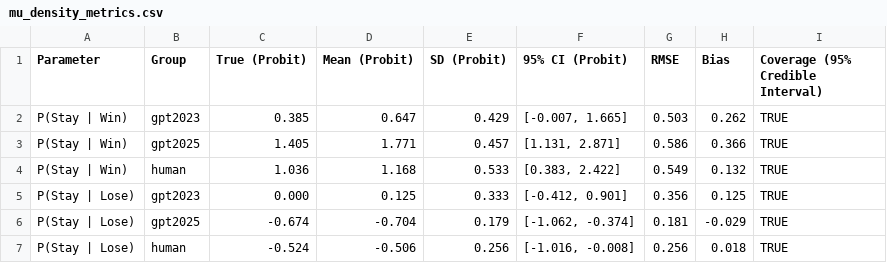
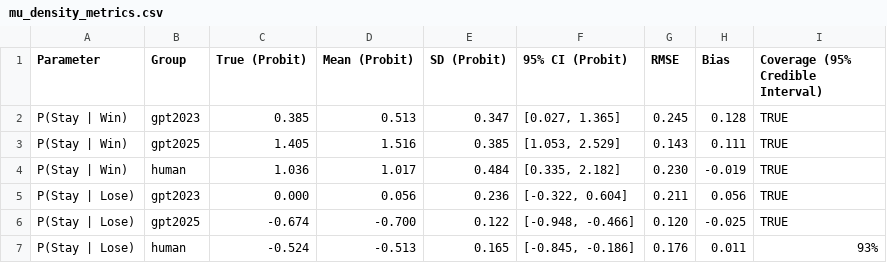
Before and after one commit to Igiwigi/IGT_GPT_DecisionMaking2026, a CSV file: src/3_simulation/recovery/results/group_diff/plots/mu_density_metrics.csv, drawn as a sheet; only a part is shown; the diff covers the shown part only.

```diff
--- a/src/3_simulation/recovery/results/group_diff/plots/mu_density_metrics.csv
+++ b/src/3_simulation/recovery/results/group_diff/plots/mu_density_metrics.csv
@@ -1,7 +1,7 @@
 "Parameter","Group","True (Probit)","Mean (Probit)","SD (Probit)","95% CI (Probit)","RMSE","Bias","Coverage (95% Credible Interval)"
-"P(Stay | Win)","gpt2023","0.385","0.647","0.429","[-0.007, 1.665]","0.503","0.262",TRUE
-"P(Stay | Win)","gpt2025","1.405","1.771","0.457","[1.131, 2.871]","0.586","0.366",TRUE
-"P(Stay | Win)","human","1.036","1.168","0.533","[0.383, 2.422]","0.549","0.132",TRUE
-"P(Stay | Lose)","gpt2023","0.000","0.125","0.333","[-0.412, 0.901]","0.356","0.125",TRUE
-"P(Stay | Lose)","gpt2025","-0.674","-0.704","0.179","[-1.062, -0.374]","0.181","-0.029",TRUE
-"P(Stay | Lose)","human","-0.524","-0.506","0.256","[-1.016, -0.008]","0.256","0.018",TRUE
+"P(Stay | Win)","gpt2023","0.385","0.513","0.347","[0.027, 1.365]","0.245","0.128","TRUE"
+"P(Stay | Win)","gpt2025","1.405","1.516","0.385","[1.053, 2.529]","0.143","0.111","TRUE"
+"P(Stay | Win)","human","1.036","1.017","0.484","[0.335, 2.182]","0.230","-0.019","TRUE"
+"P(Stay | Lose)","gpt2023","0.000","0.056","0.236","[-0.322, 0.604]","0.211","0.056","TRUE"
+"P(Stay | Lose)","gpt2025","-0.674","-0.700","0.122","[-0.948, -0.466]","0.120","-0.025","TRUE"
+"P(Stay | Lose)","human","-0.524","-0.513","0.165","[-0.845, -0.186]","0.176","0.011","93%"
```
Also changed, not shown: 16 edited cells elsewhere in this file, src/3_simulation/recovery/results/group_diff/group_contrasts_recovery.csv, src/3_simulation/recovery/results/group_diff/group_parameter_recovery_metrics.csv, 10 other files.
